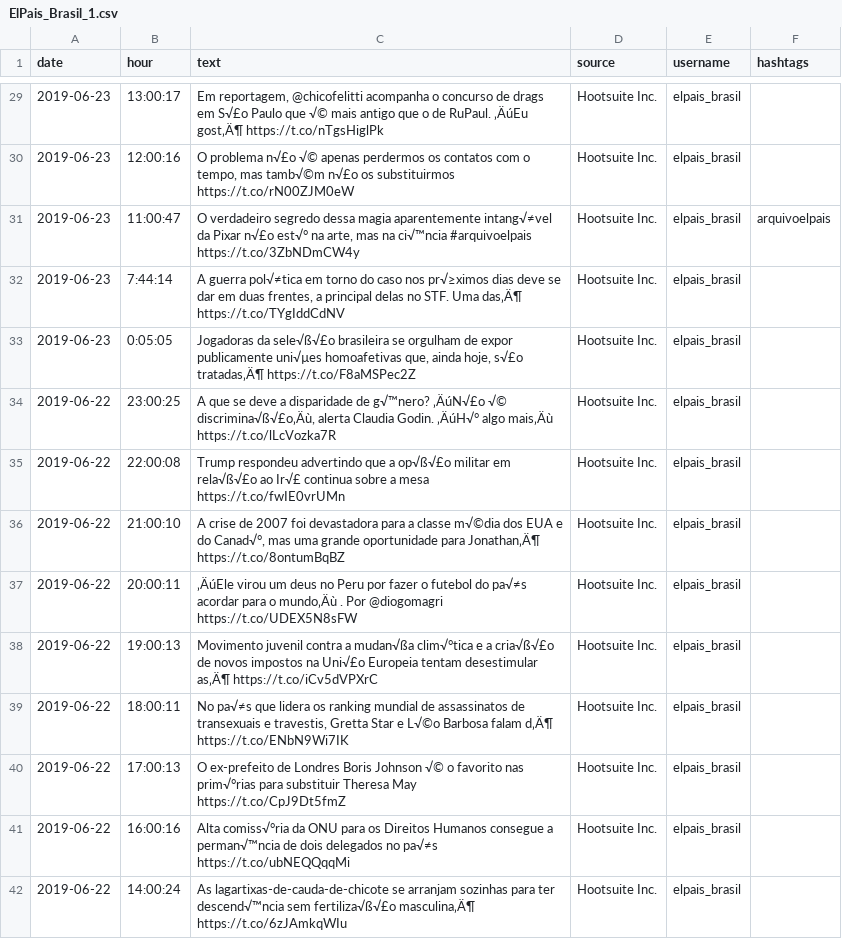
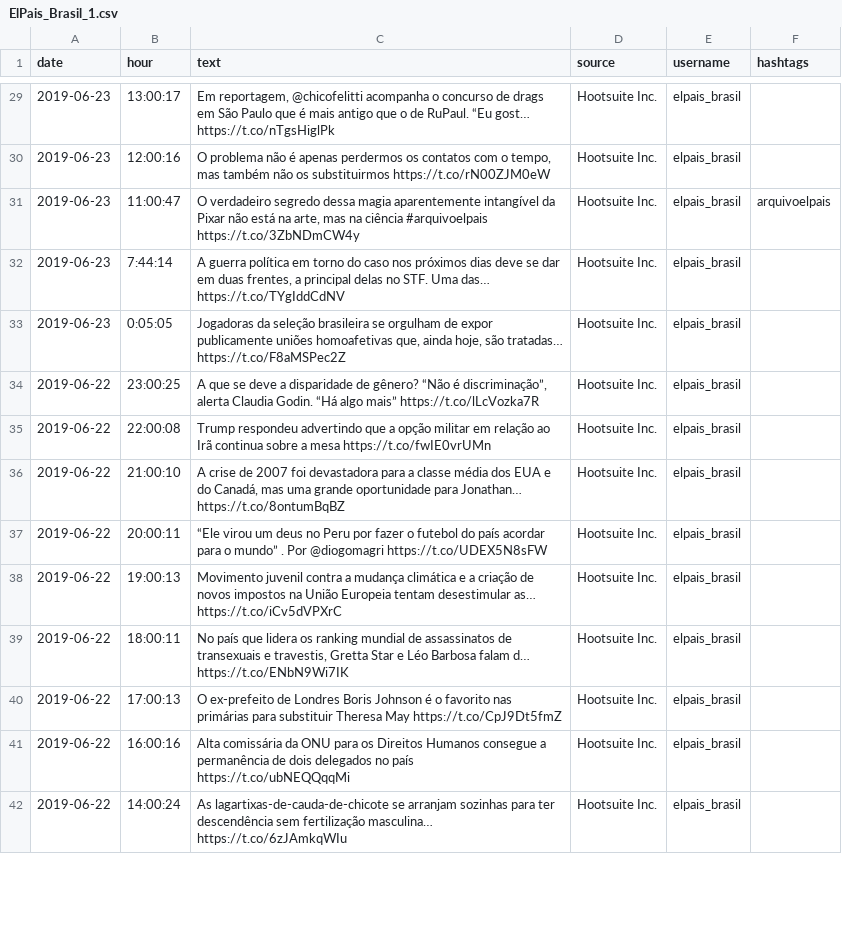
Before and after one commit to htmlandreza/twitter-bigdata, a CSV file: data/jornais/ElPais_Brasil_1.csv, drawn as a sheet; only a part is shown, gaps mark what is left out; the diff covers the shown part only.

Commit message:
Ajustando dados para modo utf-8

```diff
--- a/data/jornais/ElPais_Brasil_1.csv
+++ b/data/jornais/ElPais_Brasil_1.csv
@@ -29,14 +29,14 @@
-"2019-06-23","13:00:17","Em reportagem, @chicofelitti acompanha o concurso de drags em S√£o Paulo que √© mais antigo que o de RuPaul. ‚ÄúEu gost‚Ä¶ https://t.co/nTgsHiglPk","Hootsuite Inc.","elpais_brasil",""	
-"2019-06-23","12:00:16","O problema n√£o √© apenas perdermos os contatos com o tempo, mas tamb√©m n√£o os substituirmos https://t.co/rN00ZJM0eW","Hootsuite Inc.","elpais_brasil",""	
-"2019-06-23","11:00:47","O verdadeiro segredo dessa magia aparentemente intang√≠vel da Pixar n√£o est√° na arte, mas na ci√™ncia #arquivoelpais https://t.co/3ZbNDmCW4y","Hootsuite Inc.","elpais_brasil","arquivoelpais"	
-"2019-06-23","7:44:14","A guerra pol√≠tica em torno do caso nos pr√≥ximos dias deve se dar em duas frentes, a principal delas no STF. Uma das‚Ä¶ https://t.co/TYgIddCdNV","Hootsuite Inc.","elpais_brasil",""	
-"2019-06-23","0:05:05","Jogadoras da sele√ß√£o brasileira se orgulham de expor publicamente uni√µes homoafetivas que, ainda hoje, s√£o tratadas‚Ä¶ https://t.co/F8aMSPec2Z","Hootsuite Inc.","elpais_brasil",""	
-"2019-06-22","23:00:25","A que se deve a disparidade de g√™nero? ‚ÄúN√£o √© discrimina√ß√£o‚Äù, alerta Claudia Godin. ‚ÄúH√° algo mais‚Äù https://t.co/lLcVozka7R","Hootsuite Inc.","elpais_brasil",""	
-"2019-06-22","22:00:08","Trump respondeu advertindo que a op√ß√£o militar em rela√ß√£o ao Ir√£ continua sobre a mesa https://t.co/fwIE0vrUMn","Hootsuite Inc.","elpais_brasil",""	
-"2019-06-22","21:00:10","A crise de 2007 foi devastadora para a classe m√©dia dos EUA e do Canad√°, mas uma grande oportunidade para Jonathan‚Ä¶ https://t.co/8ontumBqBZ","Hootsuite Inc.","elpais_brasil",""	
-"2019-06-22","20:00:11","‚ÄúEle virou um deus no Peru por fazer o futebol do pa√≠s acordar para o mundo‚Äù . Por @diogomagri https://t.co/UDEX5N8sFW","Hootsuite Inc.","elpais_brasil",""	
-"2019-06-22","19:00:13","Movimento juvenil contra a mudan√ßa clim√°tica e a cria√ß√£o de novos impostos na Uni√£o Europeia tentam desestimular as‚Ä¶ https://t.co/iCv5dVPXrC","Hootsuite Inc.","elpais_brasil",""	
-"2019-06-22","18:00:11","No pa√≠s que lidera os ranking mundial de assassinatos de transexuais e travestis, Gretta Star e L√©o Barbosa falam d‚Ä¶ https://t.co/ENbN9Wi7IK","Hootsuite Inc.","elpais_brasil",""	
-"2019-06-22","17:00:13","O ex-prefeito de Londres Boris Johnson √© o favorito nas prim√°rias para substituir Theresa May https://t.co/CpJ9Dt5fmZ","Hootsuite Inc.","elpais_brasil",""	
-"2019-06-22","16:00:16","Alta comiss√°ria da ONU para os Direitos Humanos consegue a perman√™ncia de dois delegados no pa√≠s https://t.co/ubNEQQqqMi","Hootsuite Inc.","elpais_brasil",""	
-"2019-06-22","14:00:24","As lagartixas-de-cauda-de-chicote se arranjam sozinhas para ter descend√™ncia sem fertiliza√ß√£o masculina‚Ä¶ https://t.co/6zJAmkqWIu","Hootsuite Inc.","elpais_brasil",""	
+2019-06-23,"13:00:17","Em reportagem, @chicofelitti acompanha o concurso de drags em São Paulo que é mais antigo que o de RuPaul. “Eu gost… https://t.co/nTgsHiglPk","Hootsuite Inc.","elpais_brasil",""		
+2019-06-23,"12:00:16","O problema não é apenas perdermos os contatos com o tempo, mas também não os substituirmos https://t.co/rN00ZJM0eW","Hootsuite Inc.","elpais_brasil",""		
+2019-06-23,"11:00:47","O verdadeiro segredo dessa magia aparentemente intangível da Pixar não está na arte, mas na ciência #arquivoelpais https://t.co/3ZbNDmCW4y","Hootsuite Inc.","elpais_brasil","arquivoelpais"		
+2019-06-23,"7:44:14","A guerra política em torno do caso nos próximos dias deve se dar em duas frentes, a principal delas no STF. Uma das… https://t.co/TYgIddCdNV","Hootsuite Inc.","elpais_brasil",""		
+2019-06-23,"0:05:05","Jogadoras da seleção brasileira se orgulham de expor publicamente uniões homoafetivas que, ainda hoje, são tratadas… https://t.co/F8aMSPec2Z","Hootsuite Inc.","elpais_brasil",""		
+2019-06-22,"23:00:25","A que se deve a disparidade de gênero? “Não é discriminação”, alerta Claudia Godin. “Há algo mais” https://t.co/lLcVozka7R","Hootsuite Inc.","elpais_brasil",""		
+2019-06-22,"22:00:08","Trump respondeu advertindo que a opção militar em relação ao Irã continua sobre a mesa https://t.co/fwIE0vrUMn","Hootsuite Inc.","elpais_brasil",""		
+2019-06-22,"21:00:10","A crise de 2007 foi devastadora para a classe média dos EUA e do Canadá, mas uma grande oportunidade para Jonathan… https://t.co/8ontumBqBZ","Hootsuite Inc.","elpais_brasil",""		
+2019-06-22,"20:00:11","“Ele virou um deus no Peru por fazer o futebol do país acordar para o mundo” . Por @diogomagri https://t.co/UDEX5N8sFW","Hootsuite Inc.","elpais_brasil",""		
+2019-06-22,"19:00:13","Movimento juvenil contra a mudança climática e a criação de novos impostos na União Europeia tentam desestimular as… https://t.co/iCv5dVPXrC","Hootsuite Inc.","elpais_brasil",""		
+2019-06-22,"18:00:11","No país que lidera os ranking mundial de assassinatos de transexuais e travestis, Gretta Star e Léo Barbosa falam d… https://t.co/ENbN9Wi7IK","Hootsuite Inc.","elpais_brasil",""		
+2019-06-22,"17:00:13","O ex-prefeito de Londres Boris Johnson é o favorito nas primárias para substituir Theresa May https://t.co/CpJ9Dt5fmZ","Hootsuite Inc.","elpais_brasil",""		
+2019-06-22,"16:00:16","Alta comissária da ONU para os Direitos Humanos consegue a permanência de dois delegados no país https://t.co/ubNEQQqqMi","Hootsuite Inc.","elpais_brasil",""		
+2019-06-22,"14:00:24","As lagartixas-de-cauda-de-chicote se arranjam sozinhas para ter descendência sem fertilização masculina… https://t.co/6zJAmkqWIu","Hootsuite Inc.","elpais_brasil",""		
```
Also changed, not shown: 165 edited cells elsewhere in this file, data/jornais/BBCBrasil_1.csv, data/jornais/Estadao_1.csv, 5 other files.
